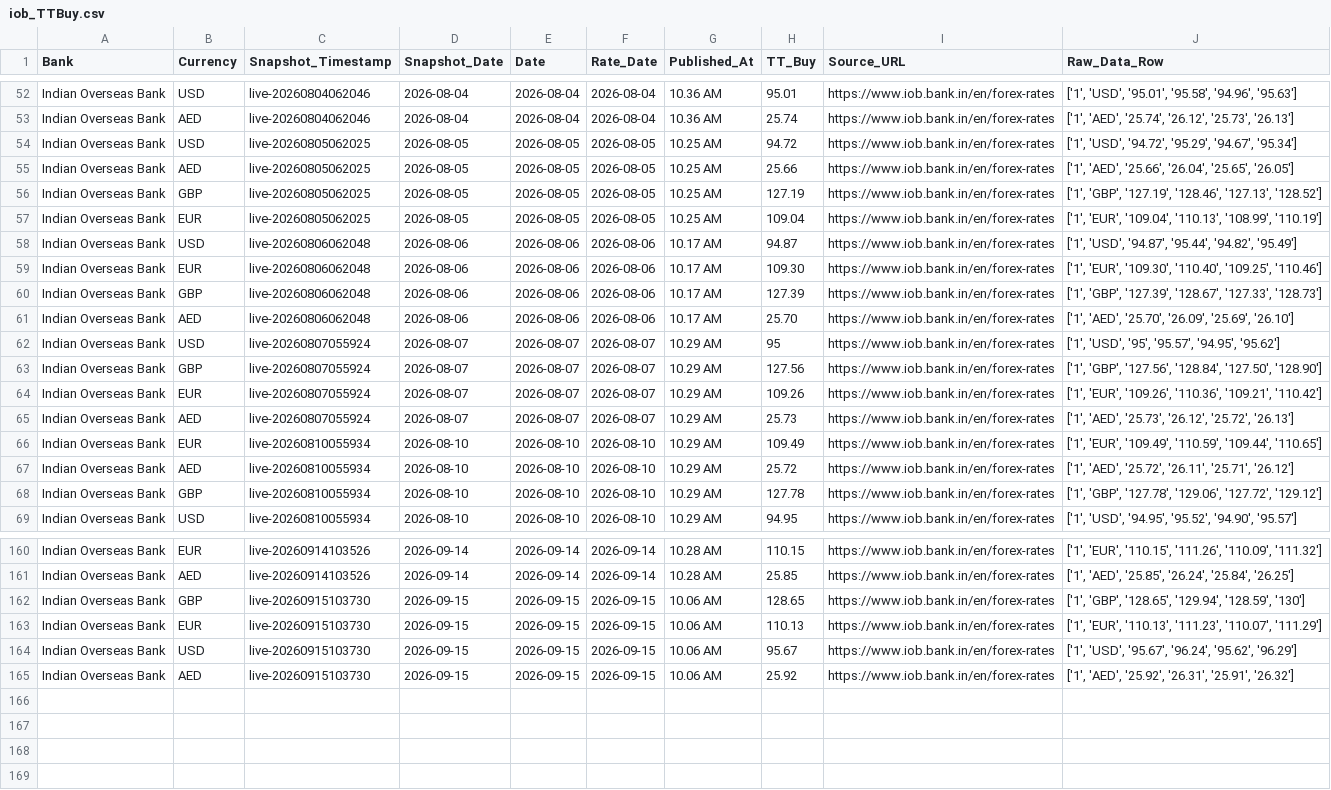
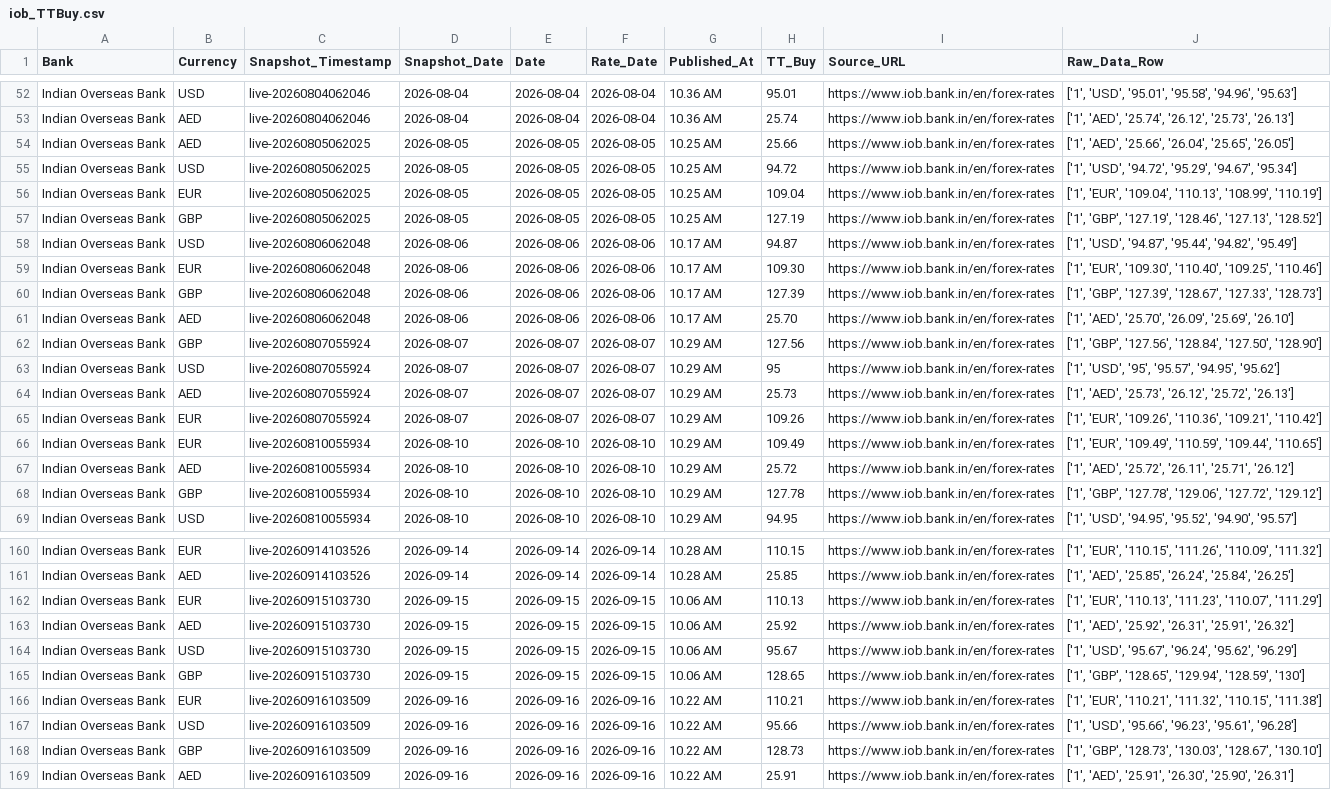
Before and after one commit to RakshithNM/ttbuy-dashboard, a CSV file: data/iob_TTBuy.csv, drawn as a sheet; only a part is shown, gaps mark what is left out; the diff covers the shown part only.

```diff
--- a/data/iob_TTBuy.csv
+++ b/data/iob_TTBuy.csv
@@ -53,6 +53,6 @@ Indian Overseas Bank,USD,live-20260804062046,2026-08-04,2026-08-04,2026-08-04,10
 Indian Overseas Bank,AED,live-20260804062046,2026-08-04,2026-08-04,2026-08-04,10.36 AM,25.74,https://www.iob.bank.in/en/forex-rates,"['1', 'AED', '25.74', '26.12', '25.73', '26.13']"
+Indian Overseas Bank,AED,live-20260805062025,2026-08-05,2026-08-05,2026-08-05,10.25 AM,25.66,https://www.iob.bank.in/en/forex-rates,"['1', 'AED', '25.66', '26.04', '25.65', '26.05']"
 Indian Overseas Bank,USD,live-20260805062025,2026-08-05,2026-08-05,2026-08-05,10.25 AM,94.72,https://www.iob.bank.in/en/forex-rates,"['1', 'USD', '94.72', '95.29', '94.67', '95.34']"
-Indian Overseas Bank,AED,live-20260805062025,2026-08-05,2026-08-05,2026-08-05,10.25 AM,25.66,https://www.iob.bank.in/en/forex-rates,"['1', 'AED', '25.66', '26.04', '25.65', '26.05']"
+Indian Overseas Bank,EUR,live-20260805062025,2026-08-05,2026-08-05,2026-08-05,10.25 AM,109.04,https://www.iob.bank.in/en/forex-rates,"['1', 'EUR', '109.04', '110.13', '108.99', '110.19']"
 Indian Overseas Bank,GBP,live-20260805062025,2026-08-05,2026-08-05,2026-08-05,10.25 AM,127.19,https://www.iob.bank.in/en/forex-rates,"['1', 'GBP', '127.19', '128.46', '127.13', '128.52']"
-Indian Overseas Bank,EUR,live-20260805062025,2026-08-05,2026-08-05,2026-08-05,10.25 AM,109.04,https://www.iob.bank.in/en/forex-rates,"['1', 'EUR', '109.04', '110.13', '108.99', '110.19']"
 Indian Overseas Bank,USD,live-20260806062048,2026-08-06,2026-08-06,2026-08-06,10.17 AM,94.87,https://www.iob.bank.in/en/forex-rates,"['1', 'USD', '94.87', '95.44', '94.82', '95.49']"
@@ -61,6 +61,6 @@ Indian Overseas Bank,GBP,live-20260806062048,2026-08-06,2026-08-06,2026-08-06,10
 Indian Overseas Bank,AED,live-20260806062048,2026-08-06,2026-08-06,2026-08-06,10.17 AM,25.70,https://www.iob.bank.in/en/forex-rates,"['1', 'AED', '25.70', '26.09', '25.69', '26.10']"
+Indian Overseas Bank,GBP,live-20260807055924,2026-08-07,2026-08-07,2026-08-07,10.29 AM,127.56,https://www.iob.bank.in/en/forex-rates,"['1', 'GBP', '127.56', '128.84', '127.50', '128.90']"
 Indian Overseas Bank,USD,live-20260807055924,2026-08-07,2026-08-07,2026-08-07,10.29 AM,95,https://www.iob.bank.in/en/forex-rates,"['1', 'USD', '95', '95.57', '94.95', '95.62']"
-Indian Overseas Bank,GBP,live-20260807055924,2026-08-07,2026-08-07,2026-08-07,10.29 AM,127.56,https://www.iob.bank.in/en/forex-rates,"['1', 'GBP', '127.56', '128.84', '127.50', '128.90']"
+Indian Overseas Bank,AED,live-20260807055924,2026-08-07,2026-08-07,2026-08-07,10.29 AM,25.73,https://www.iob.bank.in/en/forex-rates,"['1', 'AED', '25.73', '26.12', '25.72', '26.13']"
 Indian Overseas Bank,EUR,live-20260807055924,2026-08-07,2026-08-07,2026-08-07,10.29 AM,109.26,https://www.iob.bank.in/en/forex-rates,"['1', 'EUR', '109.26', '110.36', '109.21', '110.42']"
-Indian Overseas Bank,AED,live-20260807055924,2026-08-07,2026-08-07,2026-08-07,10.29 AM,25.73,https://www.iob.bank.in/en/forex-rates,"['1', 'AED', '25.73', '26.12', '25.72', '26.13']"
 Indian Overseas Bank,EUR,live-20260810055934,2026-08-10,2026-08-10,2026-08-10,10.29 AM,109.49,https://www.iob.bank.in/en/forex-rates,"['1', 'EUR', '109.49', '110.59', '109.44', '110.65']"
@@ -161,5 +161,9 @@ Indian Overseas Bank,EUR,live-20260914103526,2026-09-14,2026-09-14,2026-09-14,10
 Indian Overseas Bank,AED,live-20260914103526,2026-09-14,2026-09-14,2026-09-14,10.28 AM,25.85,https://www.iob.bank.in/en/forex-rates,"['1', 'AED', '25.85', '26.24', '25.84', '26.25']"
+Indian Overseas Bank,EUR,live-20260915103730,2026-09-15,2026-09-15,2026-09-15,10.06 AM,110.13,https://www.iob.bank.in/en/forex-rates,"['1', 'EUR', '110.13', '111.23', '110.07', '111.29']"
+Indian Overseas Bank,AED,live-20260915103730,2026-09-15,2026-09-15,2026-09-15,10.06 AM,25.92,https://www.iob.bank.in/en/forex-rates,"['1', 'AED', '25.92', '26.31', '25.91', '26.32']"
+Indian Overseas Bank,USD,live-20260915103730,2026-09-15,2026-09-15,2026-09-15,10.06 AM,95.67,https://www.iob.bank.in/en/forex-rates,"['1', 'USD', '95.67', '96.24', '95.62', '96.29']"
 Indian Overseas Bank,GBP,live-20260915103730,2026-09-15,2026-09-15,2026-09-15,10.06 AM,128.65,https://www.iob.bank.in/en/forex-rates,"['1', 'GBP', '128.65', '129.94', '128.59', '130']"
-Indian Overseas Bank,EUR,live-20260915103730,2026-09-15,2026-09-15,2026-09-15,10.06 AM,110.13,https://www.iob.bank.in/en/forex-rates,"['1', 'EUR', '110.13', '111.23', '110.07', '111.29']"
-Indian Overseas Bank,USD,live-20260915103730,2026-09-15,2026-09-15,2026-09-15,10.06 AM,95.67,https://www.iob.bank.in/en/forex-rates,"['1', 'USD', '95.67', '96.24', '95.62', '96.29']"
-Indian Overseas Bank,AED,live-20260915103730,2026-09-15,2026-09-15,2026-09-15,10.06 AM,25.92,https://www.iob.bank.in/en/forex-rates,"['1', 'AED', '25.92', '26.31', '25.91', '26.32']"
+Indian Overseas Bank,EUR,live-20260916103509,2026-09-16,2026-09-16,2026-09-16,10.22 AM,110.21,https://www.iob.bank.in/en/forex-rates,"['1', 'EUR', '110.21', '111.32', '110.15', '111.38']"
+Indian Overseas Bank,USD,live-20260916103509,2026-09-16,2026-09-16,2026-09-16,10.22 AM,95.66,https://www.iob.bank.in/en/forex-rates,"['1', 'USD', '95.66', '96.23', '95.61', '96.28']"
+Indian Overseas Bank,GBP,live-20260916103509,2026-09-16,2026-09-16,2026-09-16,10.22 AM,128.73,https://www.iob.bank.in/en/forex-rates,"['1', 'GBP', '128.73', '130.03', '128.67', '130.10']"
+Indian Overseas Bank,AED,live-20260916103509,2026-09-16,2026-09-16,2026-09-16,10.22 AM,25.91,https://www.iob.bank.in/en/forex-rates,"['1', 'AED', '25.91', '26.30', '25.90', '26.31']"
```
Also changed, not shown: 16 moved rows elsewhere in this file, data/axis_TTBuy.csv, data/bandhan_TTBuy.csv, 27 other files.
